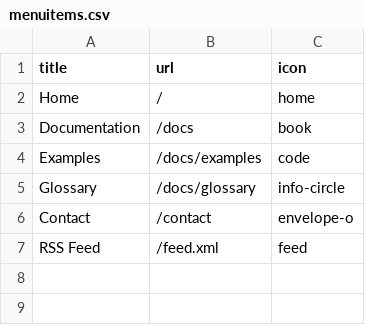
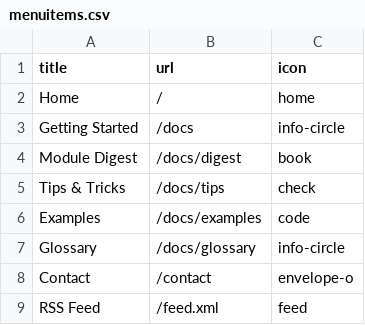
Before and after one commit to SCRT-HQ/VaporShell, a CSV file: _data/menuitems.csv, drawn as a sheet; removed rows and columns are numbered as before the commit, all else as after; the diff names each change by its address in the sheet, - before the commit and + after, or states it on an @@ line.

```diff
--- a/_data/menuitems.csv
+++ b/_data/menuitems.csv
-row 3: Documentation | /docs | book
+row 3: Getting Started | /docs | info-circle
+row 4: Module Digest | /docs/digest | book
+row 5: Tips & Tricks | /docs/tips | check
```
Also changed, not shown: 6 other files.
